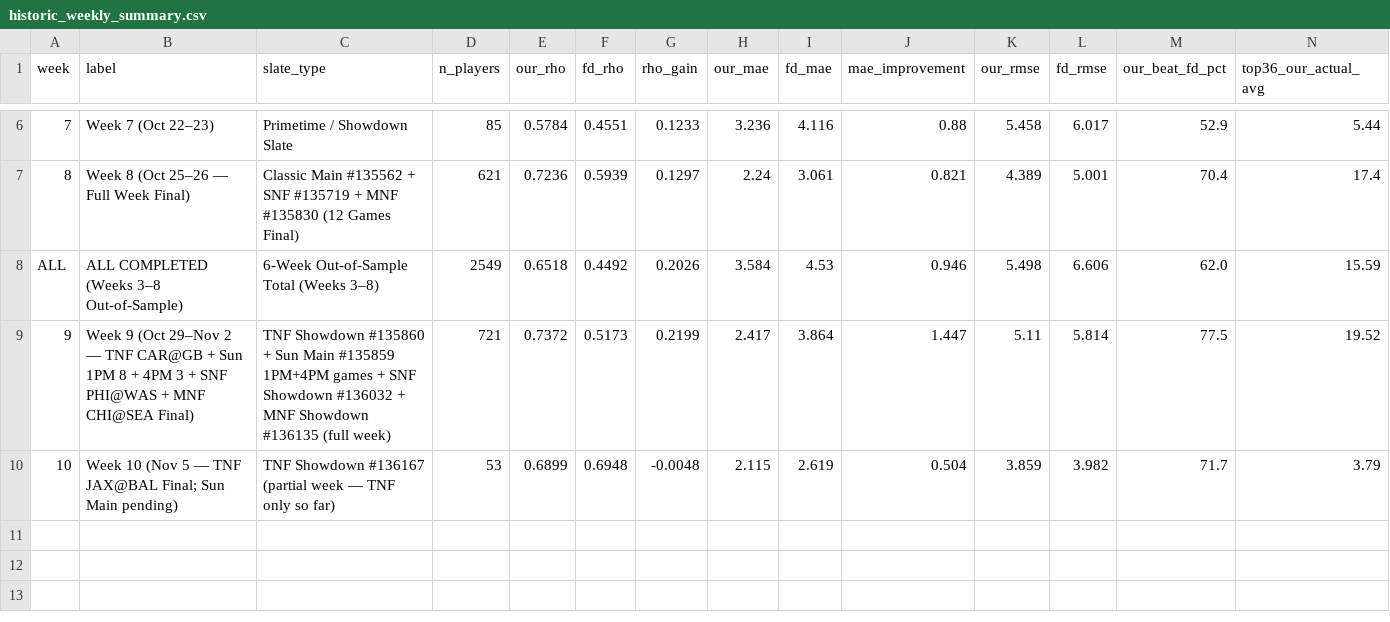
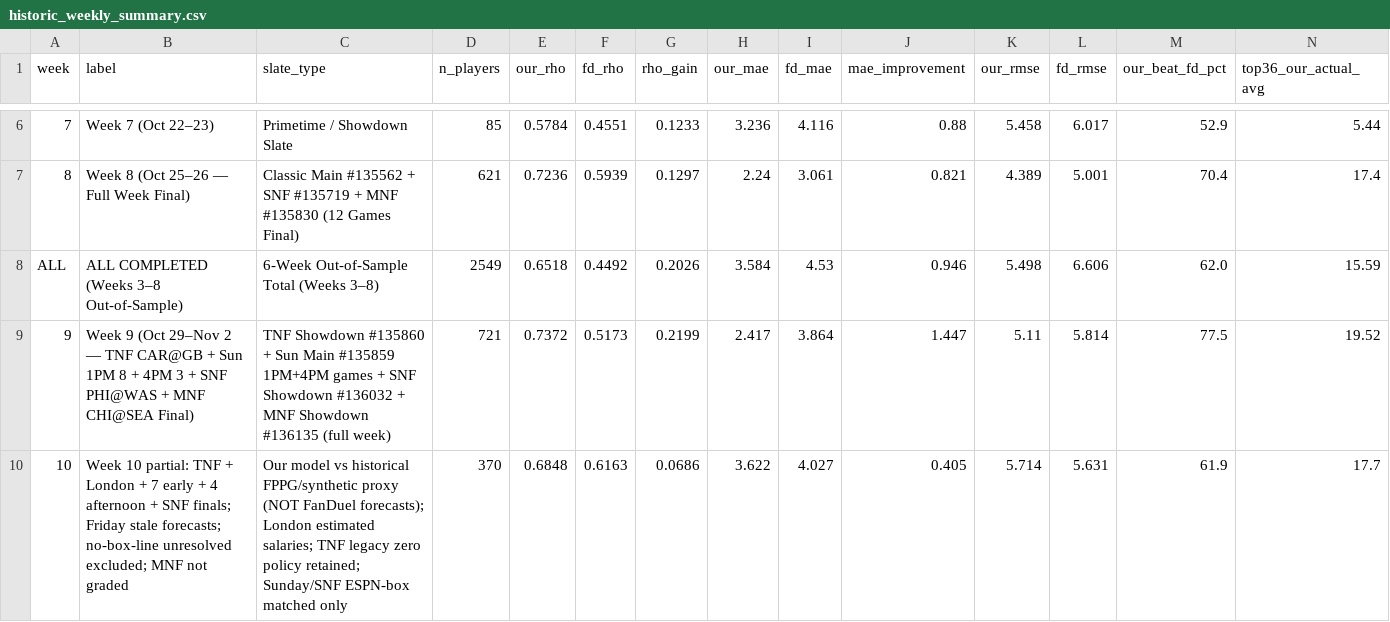
Before and after one commit to wtsarnow/fd-player-board, a CSV file: data/historic_weekly_summary.csv, drawn as a sheet; only a part is shown, gaps mark what is left out; the diff covers the shown part only; the diff names each change by its address in the sheet, - before the commit and + after, or states it on an @@ line.

```diff
--- a/data/historic_weekly_summary.csv
+++ b/data/historic_weekly_summary.csv
-B10 (label): Week 10 (Nov 5 — TNF JAX@BAL Final; Sun Main pending)
+B10 (label): Week 10 partial: TNF + London + 7 early + 4 afternoon + SNF finals; Friday stale forecasts; no-box-line unresolved excluded; MNF not graded
-C10 (slate_type): TNF Showdown #136167 (partial week — TNF only so far)
+C10 (slate_type): Our model vs historical FPPG/synthetic proxy (NOT FanDuel forecasts); London estimated salaries; TNF legacy zero policy retained; Sunday/SNF ESPN-box matched only
-D10 (n_players): 53
+D10 (n_players): 370
-E10 (our_rho): 0.6899
+E10 (our_rho): 0.6848
-F10 (fd_rho): 0.6948
+F10 (fd_rho): 0.6163
-G10 (rho_gain): -0.0048
+G10 (rho_gain): 0.0686
-H10 (our_mae): 2.115
+H10 (our_mae): 3.622
-I10 (fd_mae): 2.619
+I10 (fd_mae): 4.027
-J10 (mae_improvement): 0.504
+J10 (mae_improvement): 0.405
-K10 (our_rmse): 3.859
+K10 (our_rmse): 5.714
-L10 (fd_rmse): 3.982
+L10 (fd_rmse): 5.631
-M10 (our_beat_fd_pct): 71.7
+M10 (our_beat_fd_pct): 61.9
-N10 (top36_our_actual_avg): 3.79
+N10 (top36_our_actual_avg): 17.7
```
Also changed, not shown: 2 edited cells elsewhere in this file, data/current_players.csv, data/historic_position_summary.csv, 4 other files.
